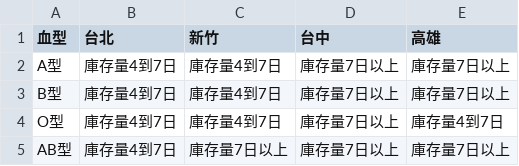
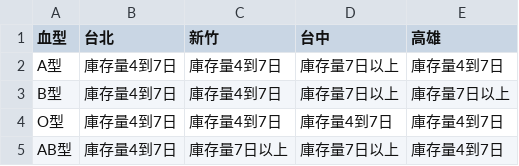
Before and after one commit to cccntu/blood-taiwan, a CSV file: data.csv, drawn as a sheet.

```diff
--- a/data.csv
+++ b/data.csv
@@ -1,5 +1,5 @@
 血型,台北,新竹,台中,高雄
-A型,庫存量4到7日,庫存量4到7日,庫存量7日以上,庫存量7日以上
+A型,庫存量4到7日,庫存量4到7日,庫存量7日以上,庫存量4到7日
 B型,庫存量4到7日,庫存量4到7日,庫存量7日以上,庫存量7日以上
-O型,庫存量4到7日,庫存量4到7日,庫存量7日以上,庫存量4到7日
-AB型,庫存量4到7日,庫存量7日以上,庫存量7日以上,庫存量7日以上
+O型,庫存量4到7日,庫存量4到7日,庫存量4到7日,庫存量4到7日
+AB型,庫存量4到7日,庫存量7日以上,庫存量7日以上,庫存量4到7日
```
Also changed, not shown: 2 other files.
